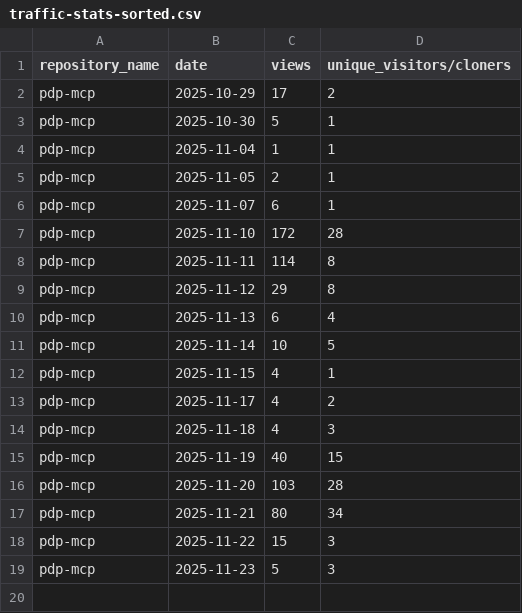
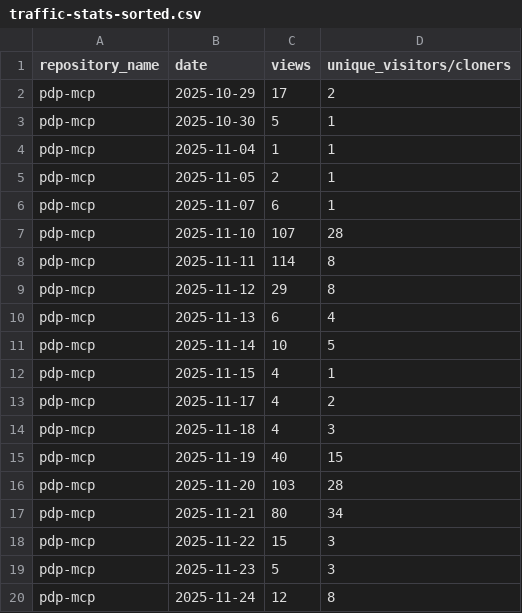
Before and after one commit to jpmorgan-payments/pdp-mcp, a CSV file: metrics/traffic-stats-sorted.csv, drawn as a sheet.

```diff
--- a/metrics/traffic-stats-sorted.csv
+++ b/metrics/traffic-stats-sorted.csv
@@ -6,3 +6,3 @@ pdp-mcp,2025-11-05,2,1
 pdp-mcp,2025-11-07,6,1
-pdp-mcp,2025-11-10,172,28
+pdp-mcp,2025-11-10,107,28
 pdp-mcp,2025-11-11,114,8
@@ -19 +19,2 @@ pdp-mcp,2025-11-22,15,3
 pdp-mcp,2025-11-23,5,3
+pdp-mcp,2025-11-24,12,8
```
Also changed, not shown: metrics/clone-stats-sorted.csv, metrics/clone-stats.csv, 1 other file.
